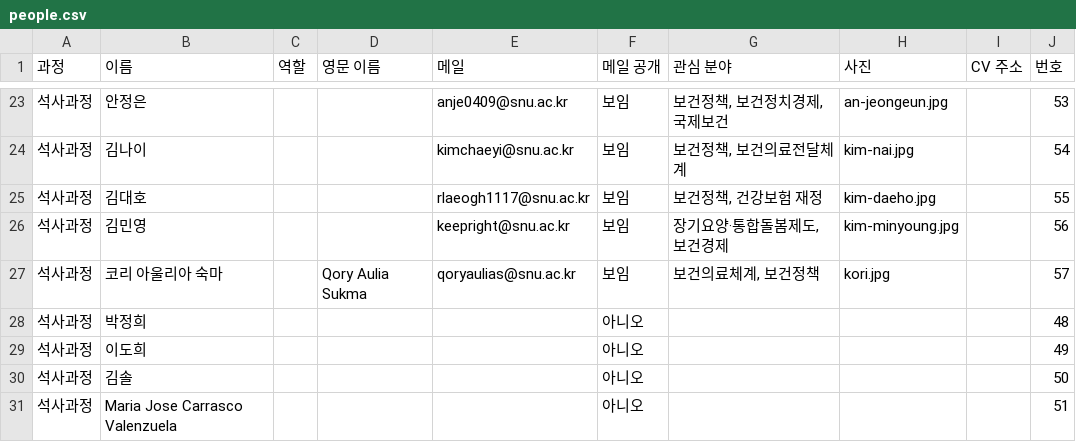
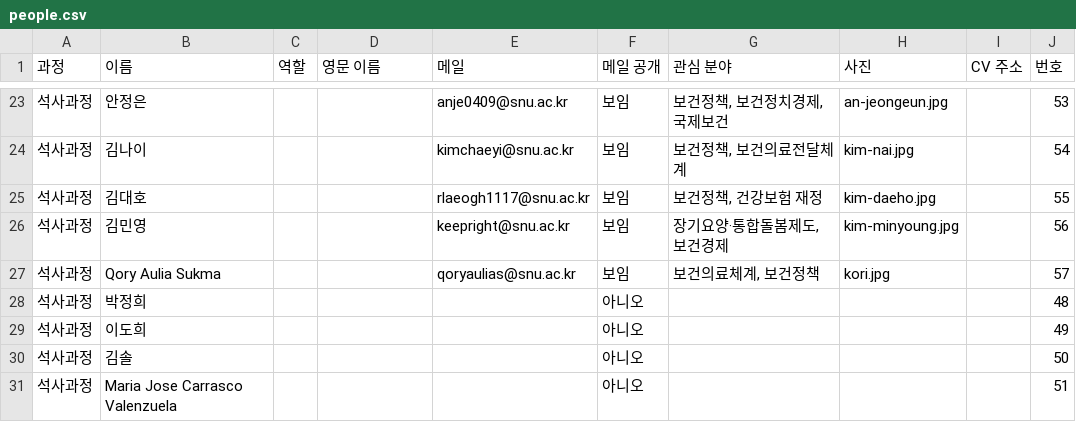
Before and after one commit to Brionyy/heconpol, a CSV file: data/people.csv, drawn as a sheet; only a part is shown, gaps mark what is left out.

Commit message:
구성원 Qory Aulia Sukma 영문 이름 단독 표기로 변경

```diff
--- a/data/people.csv
+++ b/data/people.csv
@@ -26,3 +26,3 @@
 석사과정,김민영,,,keepright@snu.ac.kr,보임,"장기요양·통합돌봄제도, 보건경제",kim-minyoung.jpg,,56
-석사과정,코리 아울리아 숙마,,Qory Aulia Sukma,qoryaulias@snu.ac.kr,보임,"보건의료체계, 보건정책",kori.jpg,,57
+석사과정,Qory Aulia Sukma,,,qoryaulias@snu.ac.kr,보임,"보건의료체계, 보건정책",kori.jpg,,57
 석사과정,박정희,,,,아니오,,,,48
```
